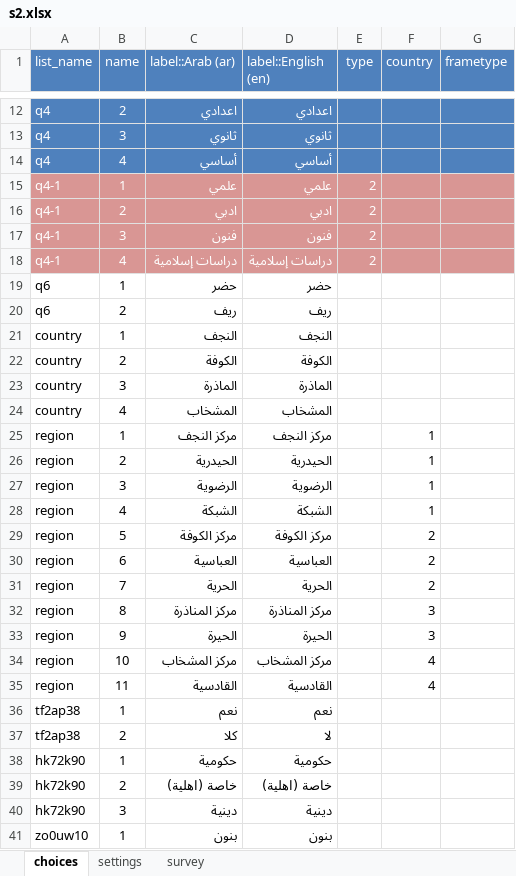
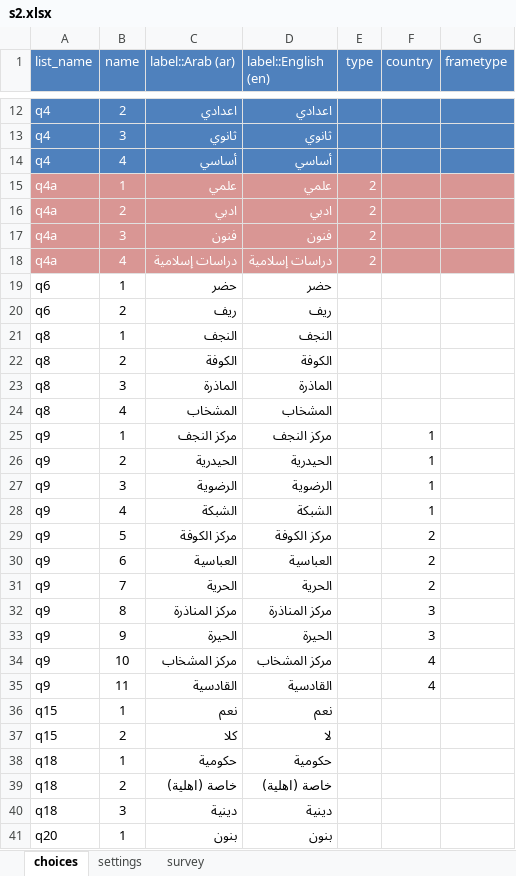
Before and after one commit to mohammed-alemara/Statistical-notebook, an Excel workbook: s2.xlsx, sheet choices, drawn as a sheet; only a part is shown, gaps mark what is left out; values as stored, in another font and other column widths than the file's, no borders; the diff covers the shown part only; the diff names each change by its address in the sheet, - before the commit and + after, or states it on an @@ line.

```diff
--- a/s2.xlsx (sheet choices)
+++ b/s2.xlsx (sheet choices)
-A15:A18 (list_name): q4-1
+A15:A18 (list_name): q4a
-A21:A24 (list_name): country
+A21:A24 (list_name): q8
-A25:A35 (list_name): region
+A25:A35 (list_name): q9
-A36:A37 (list_name): tf2ap38
+A36:A37 (list_name): q15
-A38:A40 (list_name): hk72k90
+A38:A40 (list_name): q18
-A41 (list_name): zo0uw10
+A41 (list_name): q20
```
Also changed, not shown: 3 added rows and 18 edited cells elsewhere in this sheet, sheet survey, hidden cells.
